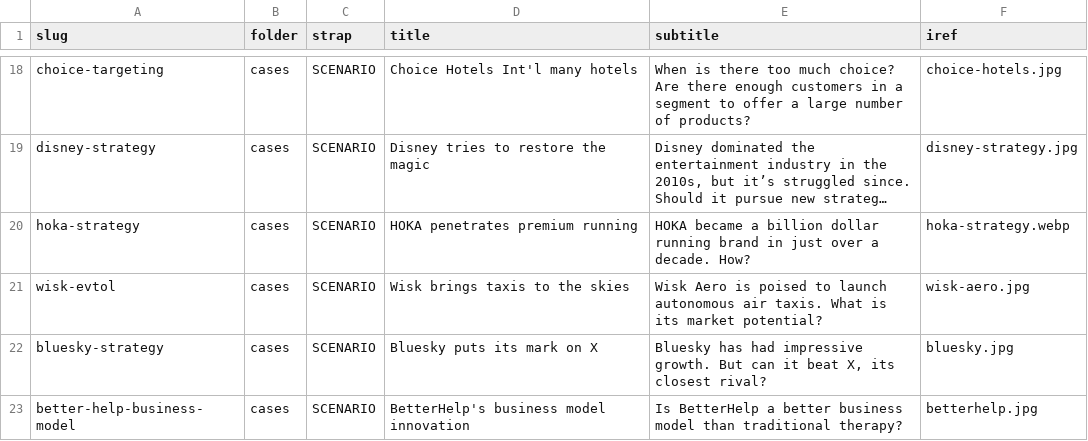
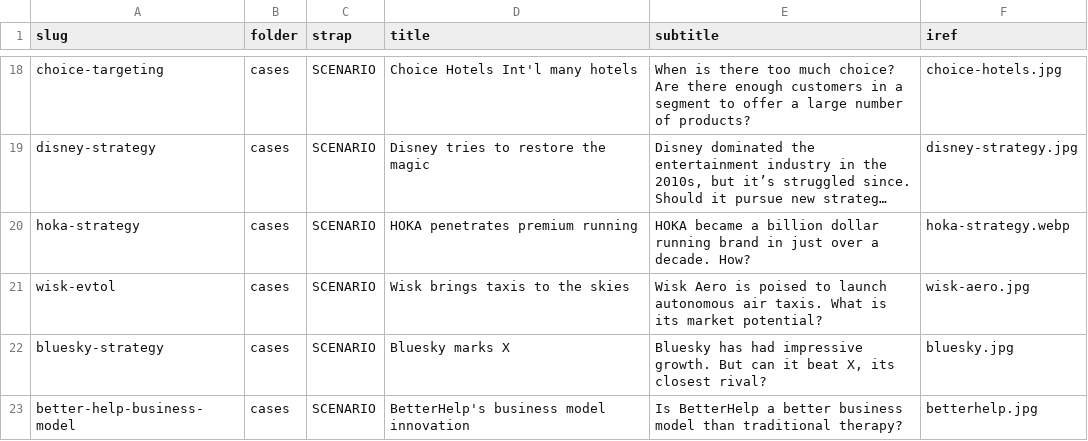
Before and after one commit to stephen-l-jones/stephen-l-jones.github.io, a CSV file: src/lib/site-pages.csv, drawn as a sheet; only a part is shown, gaps mark what is left out; long unchanged cells end in ….

```diff
--- a/src/lib/site-pages.csv
+++ b/src/lib/site-pages.csv
@@ -21,3 +21,3 @@ hoka-strategy,cases,SCENARIO,HOKA penetrates premium running,HOKA became a billi
 wisk-evtol,cases,SCENARIO,Wisk brings taxis to the skies,Wisk Aero is poised to launch autonomous air taxis. What is its market potential?,wisk-aero.jpg
-bluesky-strategy,cases,SCENARIO,Bluesky puts its mark on X,"Bluesky has had impressive growth. But can it beat X, its closest rival?",bluesky.jpg
+bluesky-strategy,cases,SCENARIO,Bluesky marks X,"Bluesky has had impressive growth. But can it beat X, its closest rival?",bluesky.jpg
 better-help-business-model,cases,SCENARIO,BetterHelp's business model innovation,Is BetterHelp a better business model than traditional therapy?,betterhelp.jpg
```
Also changed, not shown: 1 other file.
